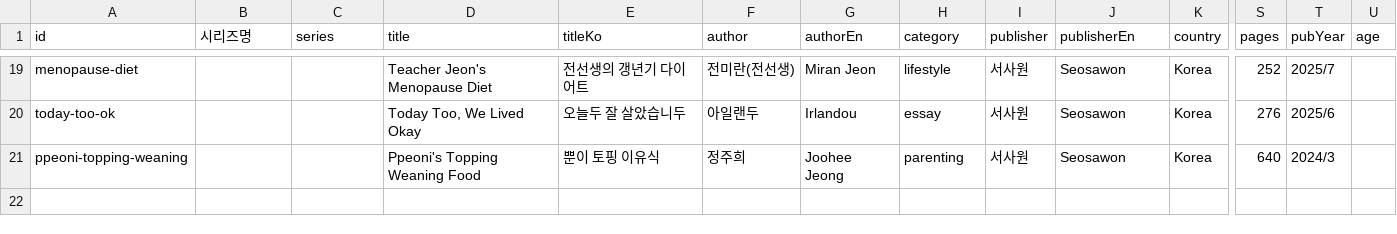
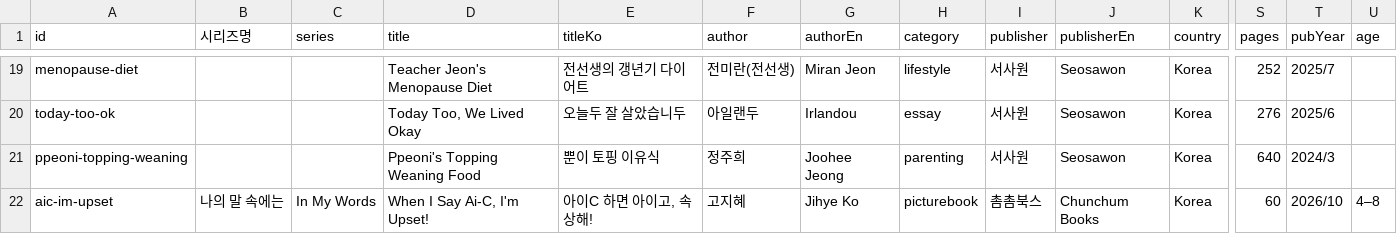
Before and after one commit to lenaagency/lenaagency, a CSV file: sheets/LENA-For-Sales-Titles.csv, drawn as a sheet; only a part is shown, gaps mark what is left out; rows hold the shown columns only; the diff names each change by its address in the sheet, - before the commit and + after, or states it on an @@ line.

Commit message:
Add Ai-C picture book; swap Nietzsche interiors for illustrated body.
Chunchum Books title When I Say Ai-C, I'm Upset! with story-page previews. Nietzsche sample now leads with the watercolor spread instead of four text-only commentary pages.

```diff
--- a/sheets/LENA-For-Sales-Titles.csv
+++ b/sheets/LENA-For-Sales-Titles.csv
+row 22: aic-im-upset | 나의 말 속에는 | In My Words | When I Say Ai-C, I'm Upset! | 아이C 하면 아이고, 속상해! | 고지혜 | Jihye Ko | picturebook | 촘촘북스 | Chunchum Books | Korea | 60 | 2026/10 | 4–8
```
Also changed, not shown: 13 other files.
